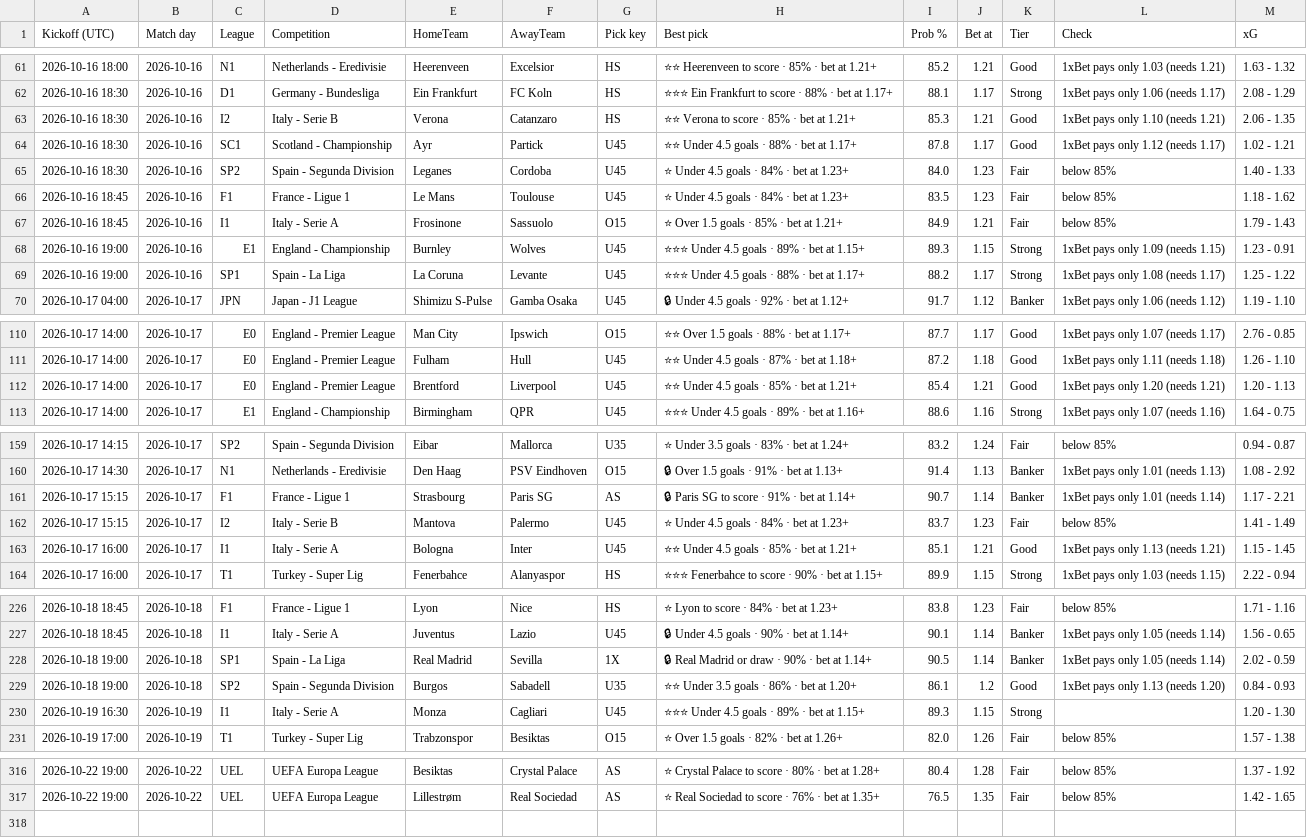
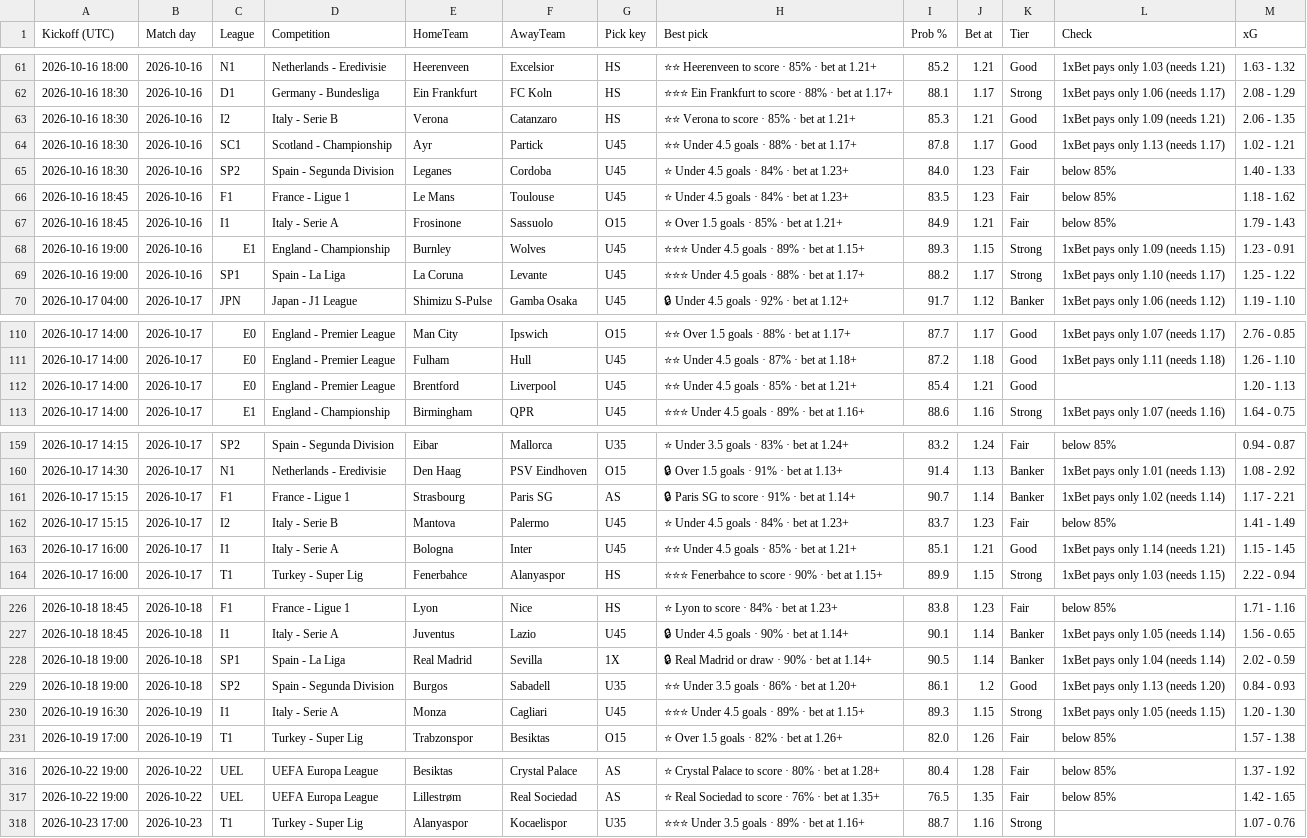
Before and after one commit to tambejasparh/epl-value-dashboard, a CSV file: best_picks_log.csv, drawn as a sheet; only a part is shown, gaps mark what is left out; the diff covers the shown part only.

```diff
--- a/best_picks_log.csv
+++ b/best_picks_log.csv
@@ -62,4 +62,4 @@ Kickoff (UTC),Match day,League,Competition,HomeTeam,AwayTeam,Pick key,Best pick,
 2026-10-16 18:30,2026-10-16,D1,Germany - Bundesliga,Ein Frankfurt,FC Koln,HS,⭐⭐⭐ Ein Frankfurt to score · 88% · bet at 1.17+,88.1,1.17,Strong,1xBet pays only 1.06 (needs 1.17),2.08 - 1.29
-2026-10-16 18:30,2026-10-16,I2,Italy - Serie B,Verona,Catanzaro,HS,⭐⭐ Verona to score · 85% · bet at 1.21+,85.3,1.21,Good,1xBet pays only 1.10 (needs 1.21),2.06 - 1.35
-2026-10-16 18:30,2026-10-16,SC1,Scotland - Championship,Ayr,Partick,U45,⭐⭐ Under 4.5 goals · 88% · bet at 1.17+,87.8,1.17,Good,1xBet pays only 1.12 (needs 1.17),1.02 - 1.21
+2026-10-16 18:30,2026-10-16,I2,Italy - Serie B,Verona,Catanzaro,HS,⭐⭐ Verona to score · 85% · bet at 1.21+,85.3,1.21,Good,1xBet pays only 1.09 (needs 1.21),2.06 - 1.35
+2026-10-16 18:30,2026-10-16,SC1,Scotland - Championship,Ayr,Partick,U45,⭐⭐ Under 4.5 goals · 88% · bet at 1.17+,87.8,1.17,Good,1xBet pays only 1.13 (needs 1.17),1.02 - 1.21
 2026-10-16 18:30,2026-10-16,SP2,Spain - Segunda Division,Leganes,Cordoba,U45,⭐ Under 4.5 goals · 84% · bet at 1.23+,84.0,1.23,Fair,below 85%,1.40 - 1.33
@@ -68,3 +68,3 @@ Kickoff (UTC),Match day,League,Competition,HomeTeam,AwayTeam,Pick key,Best pick,
 2026-10-16 19:00,2026-10-16,E1,England - Championship,Burnley,Wolves,U45,⭐⭐⭐ Under 4.5 goals · 89% · bet at 1.15+,89.3,1.15,Strong,1xBet pays only 1.09 (needs 1.15),1.23 - 0.91
-2026-10-16 19:00,2026-10-16,SP1,Spain - La Liga,La Coruna,Levante,U45,⭐⭐⭐ Under 4.5 goals · 88% · bet at 1.17+,88.2,1.17,Strong,1xBet pays only 1.08 (needs 1.17),1.25 - 1.22
+2026-10-16 19:00,2026-10-16,SP1,Spain - La Liga,La Coruna,Levante,U45,⭐⭐⭐ Under 4.5 goals · 88% · bet at 1.17+,88.2,1.17,Strong,1xBet pays only 1.10 (needs 1.17),1.25 - 1.22
 2026-10-17 04:00,2026-10-17,JPN,Japan - J1 League,Shimizu S-Pulse,Gamba Osaka,U45,🔒 Under 4.5 goals · 92% · bet at 1.12+,91.7,1.12,Banker,1xBet pays only 1.06 (needs 1.12),1.19 - 1.10
@@ -111,3 +111,3 @@ Kickoff (UTC),Match day,League,Competition,HomeTeam,AwayTeam,Pick key,Best pick,
 2026-10-17 14:00,2026-10-17,E0,England - Premier League,Fulham,Hull,U45,⭐⭐ Under 4.5 goals · 87% · bet at 1.18+,87.2,1.18,Good,1xBet pays only 1.11 (needs 1.18),1.26 - 1.10
-2026-10-17 14:00,2026-10-17,E0,England - Premier League,Brentford,Liverpool,U45,⭐⭐ Under 4.5 goals · 85% · bet at 1.21+,85.4,1.21,Good,1xBet pays only 1.20 (needs 1.21),1.20 - 1.13
+2026-10-17 14:00,2026-10-17,E0,England - Premier League,Brentford,Liverpool,U45,⭐⭐ Under 4.5 goals · 85% · bet at 1.21+,85.4,1.21,Good,,1.20 - 1.13
 2026-10-17 14:00,2026-10-17,E1,England - Championship,Birmingham,QPR,U45,⭐⭐⭐ Under 4.5 goals · 89% · bet at 1.16+,88.6,1.16,Strong,1xBet pays only 1.07 (needs 1.16),1.64 - 0.75
@@ -160,5 +160,5 @@ Kickoff (UTC),Match day,League,Competition,HomeTeam,AwayTeam,Pick key,Best pick,
 2026-10-17 14:30,2026-10-17,N1,Netherlands - Eredivisie,Den Haag,PSV Eindhoven,O15,🔒 Over 1.5 goals · 91% · bet at 1.13+,91.4,1.13,Banker,1xBet pays only 1.01 (needs 1.13),1.08 - 2.92
-2026-10-17 15:15,2026-10-17,F1,France - Ligue 1,Strasbourg,Paris SG,AS,🔒 Paris SG to score · 91% · bet at 1.14+,90.7,1.14,Banker,1xBet pays only 1.01 (needs 1.14),1.17 - 2.21
+2026-10-17 15:15,2026-10-17,F1,France - Ligue 1,Strasbourg,Paris SG,AS,🔒 Paris SG to score · 91% · bet at 1.14+,90.7,1.14,Banker,1xBet pays only 1.02 (needs 1.14),1.17 - 2.21
 2026-10-17 15:15,2026-10-17,I2,Italy - Serie B,Mantova,Palermo,U45,⭐ Under 4.5 goals · 84% · bet at 1.23+,83.7,1.23,Fair,below 85%,1.41 - 1.49
-2026-10-17 16:00,2026-10-17,I1,Italy - Serie A,Bologna,Inter,U45,⭐⭐ Under 4.5 goals · 85% · bet at 1.21+,85.1,1.21,Good,1xBet pays only 1.13 (needs 1.21),1.15 - 1.45
+2026-10-17 16:00,2026-10-17,I1,Italy - Serie A,Bologna,Inter,U45,⭐⭐ Under 4.5 goals · 85% · bet at 1.21+,85.1,1.21,Good,1xBet pays only 1.14 (needs 1.21),1.15 - 1.45
 2026-10-17 16:00,2026-10-17,T1,Turkey - Super Lig,Fenerbahce,Alanyaspor,HS,⭐⭐⭐ Fenerbahce to score · 90% · bet at 1.15+,89.9,1.15,Strong,1xBet pays only 1.03 (needs 1.15),2.22 - 0.94
@@ -227,5 +227,5 @@ Kickoff (UTC),Match day,League,Competition,HomeTeam,AwayTeam,Pick key,Best pick,
 2026-10-18 18:45,2026-10-18,I1,Italy - Serie A,Juventus,Lazio,U45,🔒 Under 4.5 goals · 90% · bet at 1.14+,90.1,1.14,Banker,1xBet pays only 1.05 (needs 1.14),1.56 - 0.65
-2026-10-18 19:00,2026-10-18,SP1,Spain - La Liga,Real Madrid,Sevilla,1X,🔒 Real Madrid or draw · 90% · bet at 1.14+,90.5,1.14,Banker,1xBet pays only 1.05 (needs 1.14),2.02 - 0.59
+2026-10-18 19:00,2026-10-18,SP1,Spain - La Liga,Real Madrid,Sevilla,1X,🔒 Real Madrid or draw · 90% · bet at 1.14+,90.5,1.14,Banker,1xBet pays only 1.04 (needs 1.14),2.02 - 0.59
 2026-10-18 19:00,2026-10-18,SP2,Spain - Segunda Division,Burgos,Sabadell,U35,⭐⭐ Under 3.5 goals · 86% · bet at 1.20+,86.1,1.2,Good,1xBet pays only 1.13 (needs 1.20),0.84 - 0.93
-2026-10-19 16:30,2026-10-19,I1,Italy - Serie A,Monza,Cagliari,U45,⭐⭐⭐ Under 4.5 goals · 89% · bet at 1.15+,89.3,1.15,Strong,,1.20 - 1.30
+2026-10-19 16:30,2026-10-19,I1,Italy - Serie A,Monza,Cagliari,U45,⭐⭐⭐ Under 4.5 goals · 89% · bet at 1.15+,89.3,1.15,Strong,1xBet pays only 1.05 (needs 1.15),1.20 - 1.30
 2026-10-19 17:00,2026-10-19,T1,Turkey - Super Lig,Trabzonspor,Besiktas,O15,⭐ Over 1.5 goals · 82% · bet at 1.26+,82.0,1.26,Fair,below 85%,1.57 - 1.38
@@ -317 +317,2 @@ Kickoff (UTC),Match day,League,Competition,HomeTeam,AwayTeam,Pick key,Best pick,
 2026-10-22 19:00,2026-10-22,UEL,UEFA Europa League,Lillestrøm,Real Sociedad,AS,⭐ Real Sociedad to score · 76% · bet at 1.35+,76.5,1.35,Fair,below 85%,1.42 - 1.65
+2026-10-23 17:00,2026-10-23,T1,Turkey - Super Lig,Alanyaspor,Kocaelispor,U35,⭐⭐⭐ Under 3.5 goals · 89% · bet at 1.16+,88.7,1.16,Strong,,1.07 - 0.76
```
Also changed, not shown: 2 edited cells elsewhere in this file, data_snapshot/af_fixtures.csv, data_snapshot/af_injuries.csv, 6 other files.
